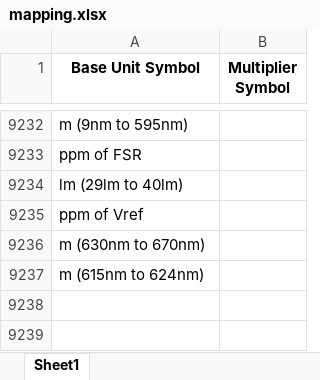
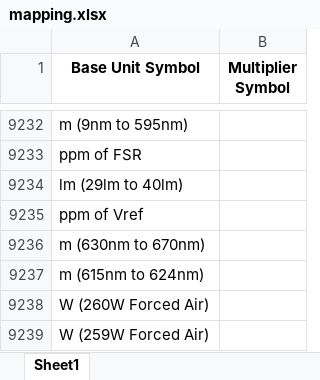
Before and after one commit to Hima9791/map, an Excel workbook: mapping.xlsx, sheet Sheet1, drawn as a sheet; only a part is shown, gaps mark what is left out; values as stored, in another font and other column widths than the file's, no borders; the diff names each change by its address in the sheet, - before the commit and + after, or states it on an @@ line.

Commit message:
Update mapping file via Streamlit app

```diff
--- a/mapping.xlsx (sheet Sheet1)
+++ b/mapping.xlsx (sheet Sheet1)
+row 9238: W (260W Forced Air)
+row 9239: W (259W Forced Air)
```
